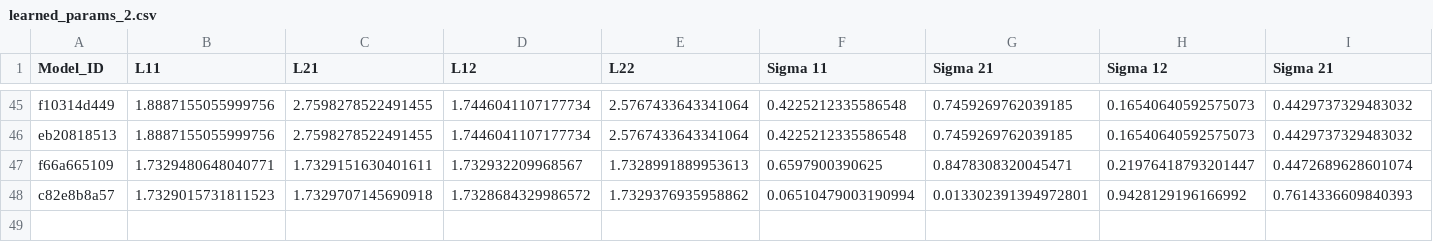
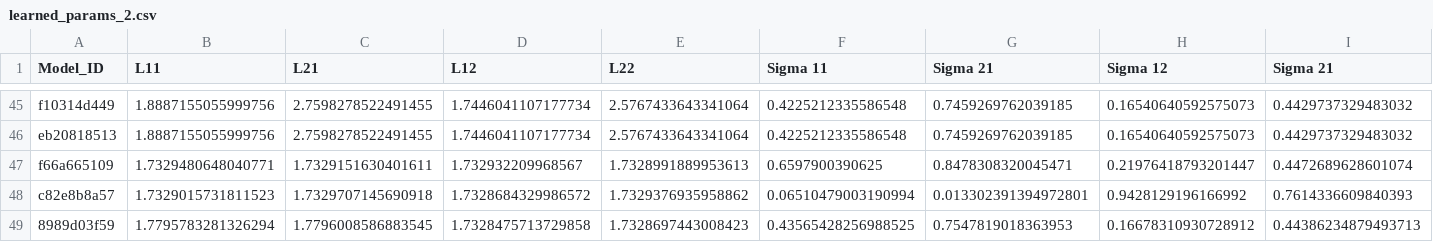
Before and after one commit to yamacisik/gated_kernel_tpp, a CSV file: learned_params_2.csv, drawn as a sheet; only a part is shown, gaps mark what is left out; rows hold the shown columns only; the diff names each change by its address in the sheet, - before the commit and + after, or states it on an @@ line.

```diff
--- a/learned_params_2.csv
+++ b/learned_params_2.csv
+row 49: 8989d03f59 | 1.7795783281326294 | 1.7796008586883545 | 1.7328475713729858 | 1.7328697443008423 | 0.43565428256988525 | 0.7547819018363953 | 0.16678310930728912 | 0.44386234879493713
```
Also changed, not shown: results.csv.
